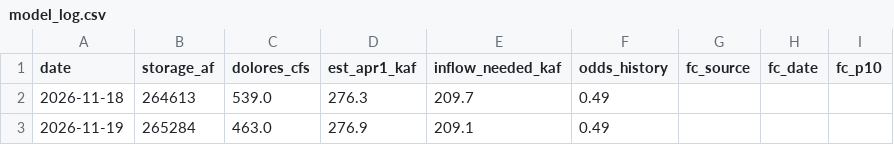
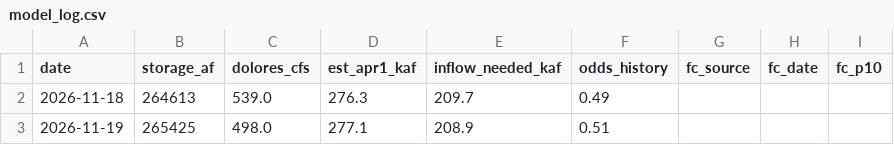
Before and after one commit to matthewsclark/Dolores, a CSV file: log/model_log.csv, drawn as a sheet; only a part is shown; the diff names each change by its address in the sheet, - before the commit and + after, or states it on an @@ line.

```diff
--- a/log/model_log.csv
+++ b/log/model_log.csv
-B3 (storage_af): 265284
+B3 (storage_af): 265425
-C3 (dolores_cfs): 463.0
+C3 (dolores_cfs): 498.0
-D3 (est_apr1_kaf): 276.9
+D3 (est_apr1_kaf): 277.1
-E3 (inflow_needed_kaf): 209.1
+E3 (inflow_needed_kaf): 208.9
-F3 (odds_history): 0.49
+F3 (odds_history): 0.51
```
Also changed, not shown: 1 other file.
